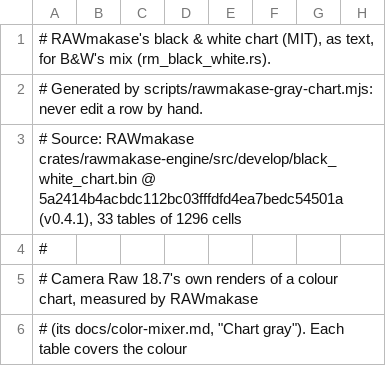
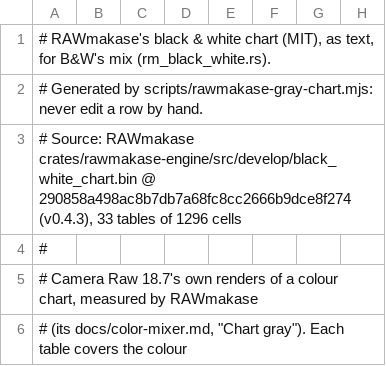
Before and after one commit to CharbelHanna/Argentum, a TSV file: src-tauri/engine/src/rm_black_white_chart.tsv, drawn as a sheet; only a part is shown; the diff names each change by its address in the sheet, - before the commit and + after, or states it on an @@ line.

```diff
--- a/src-tauri/engine/src/rm_black_white_chart.tsv
+++ b/src-tauri/engine/src/rm_black_white_chart.tsv
-A3: …crates/rawmakase-engine/src/develop/black_white_chart.bin @ 5a2414b4acbdc112bc03fffdfd4ea7bedc54501a (v0.4.1), 33 tables…
+A3: …crates/rawmakase-engine/src/develop/black_white_chart.bin @ 290858a498ac8b7db7a68fc8cc2666b9dce8f274 (v0.4.3), 33 tables…
```
Also changed, not shown: src-tauri/engine/src/rm_color_grade_curves.tsv, 1 other file.
